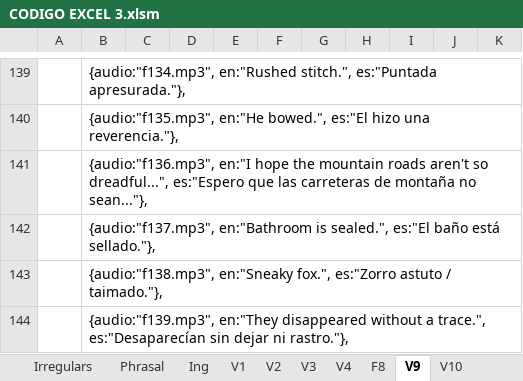
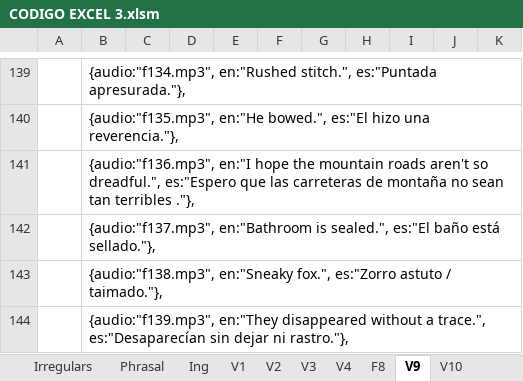
Before and after one commit to gretaclase2026/main, an Excel workbook: CODIGO EXCEL 3.xlsm, sheet V9, drawn as a sheet; only a part is shown, gaps mark what is left out; values as stored, in another font and other column widths than the file's, no borders; the diff names each change by its address in the sheet, - before the commit and + after, or states it on an @@ line.

Commit message:
dread ful

```diff
--- a/CODIGO EXCEL 3.xlsm (sheet V9)
+++ b/CODIGO EXCEL 3.xlsm (sheet V9)
-B141: …aren't so dreadful...", es:"Espero que las carreteras de montaña no sean..."},
+B141: …aren't so dreadful.", es:"Espero que las carreteras de montaña no sean tan terribles ."},
```
Also changed, not shown: 1 other file.
